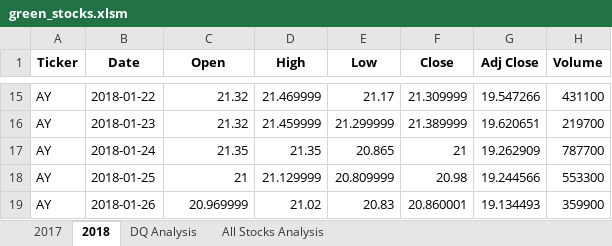
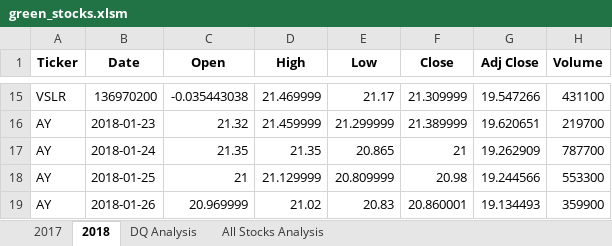
Before and after one commit to alejandra-dahl/stock-analysis, an Excel workbook: green_stocks.xlsm, sheet 2018, drawn as a sheet; only a part is shown, gaps mark what is left out; values as stored, in another font and other column widths than the file's, no borders; the diff covers the shown part only; the diff names each change by its address in the sheet, - before the commit and + after, or states it on an @@ line.

```diff
--- a/green_stocks.xlsm (sheet 2018)
+++ b/green_stocks.xlsm (sheet 2018)
-A15 (Ticker): AY
+A15 (Ticker): VSLR
-B15 (Date): 2018-01-22
+B15 (Date): 136970200
-C15 (Open): 21.32
+C15 (Open): -0.035443038
```
Also changed, not shown: 32 edited cells elsewhere in this sheet, sheet All Stocks Analysis, charts or pictures.
